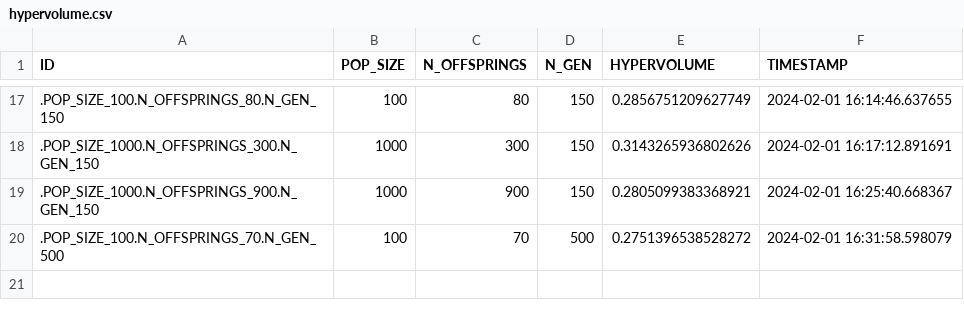
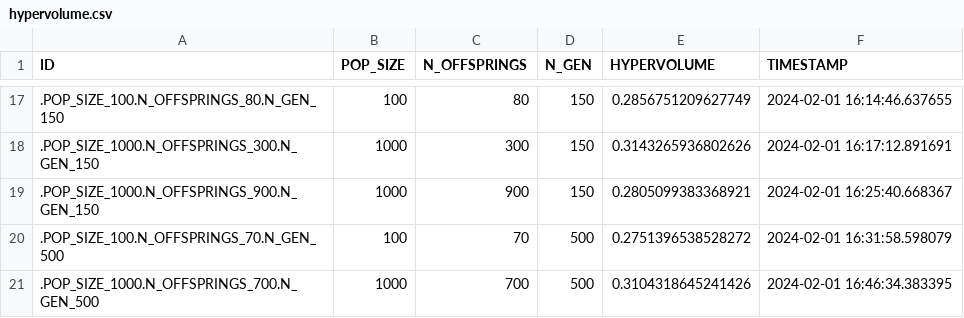
Before and after one commit to brucelucien/2023-notario-mba-tcc-dados-publicos, a CSV file: hypervolume/hypervolume.csv, drawn as a sheet; only a part is shown, gaps mark what is left out; the diff names each change by its address in the sheet, - before the commit and + after, or states it on an @@ line.

```diff
--- a/hypervolume/hypervolume.csv
+++ b/hypervolume/hypervolume.csv
+row 21: .POP_SIZE_1000.N_OFFSPRINGS_700.N_GEN_500 | 1000 | 700 | 500 | 0.3104318645241426 | 2024-02-01 16:46:34.383395
```
Also changed, not shown: 3 other files.
